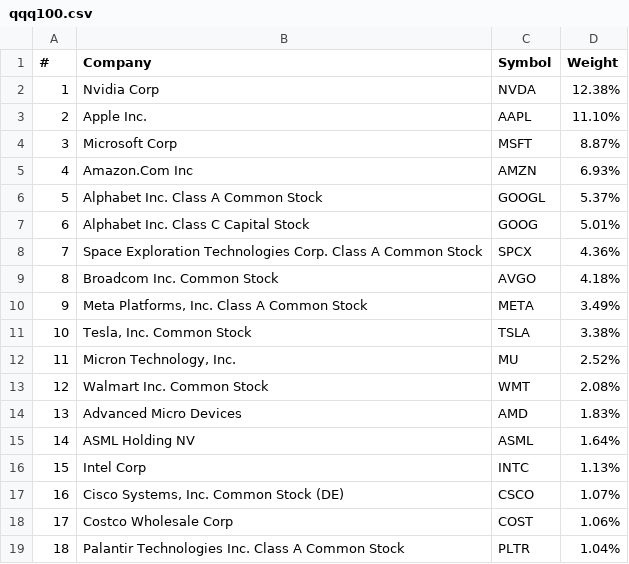
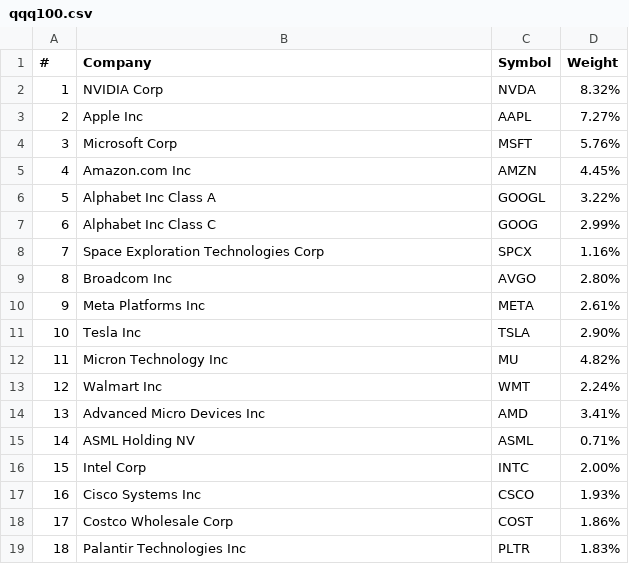
Before and after one commit to isaiasgonzalez/qqq-tracker, a CSV file: qqq100.csv, drawn as a sheet; only a part is shown; the diff covers the shown part only.

Commit message:
weights

```diff
--- a/qqq100.csv
+++ b/qqq100.csv
@@ -1,19 +1,19 @@
 #,Company,Symbol,Weight
-1,Nvidia Corp,NVDA,12.38%
-2,Apple Inc.,AAPL,11.10%
-3,Microsoft Corp,MSFT,8.87%
-4,Amazon.Com Inc,AMZN,6.93%
-5,Alphabet Inc. Class A Common Stock,GOOGL,5.37%
-6,Alphabet Inc. Class C Capital Stock,GOOG,5.01%
-7,Space Exploration Technologies Corp. Class A Common Stock,SPCX,4.36%
-8,Broadcom Inc. Common Stock,AVGO,4.18%
-9,"Meta Platforms, Inc. Class A Common Stock",META,3.49%
-10,"Tesla, Inc. Common Stock",TSLA,3.38%
-11,"Micron Technology, Inc.",MU,2.52%
-12,Walmart Inc. Common Stock,WMT,2.08%
-13,Advanced Micro Devices,AMD,1.83%
-14,ASML Holding NV,ASML,1.64%
-15,Intel Corp,INTC,1.13%
-16,"Cisco Systems, Inc. Common Stock (DE)",CSCO,1.07%
-17,Costco Wholesale Corp,COST,1.06%
-18,Palantir Technologies Inc. Class A Common Stock,PLTR,1.04%
+1,NVIDIA Corp,NVDA,8.32%
+2,Apple Inc,AAPL,7.27%
+3,Microsoft Corp,MSFT,5.76%
+4,Amazon.com Inc,AMZN,4.45%
+5,Alphabet Inc Class A,GOOGL,3.22%
+6,Alphabet Inc Class C,GOOG,2.99%
+7,Space Exploration Technologies Corp,SPCX,1.16%
+8,Broadcom Inc,AVGO,2.80%
+9,Meta Platforms Inc,META,2.61%
+10,Tesla Inc,TSLA,2.90%
+11,Micron Technology Inc,MU,4.82%
+12,Walmart Inc,WMT,2.24%
+13,Advanced Micro Devices Inc,AMD,3.41%
+14,ASML Holding NV,ASML,0.71%
+15,Intel Corp,INTC,2.00%
+16,Cisco Systems Inc,CSCO,1.93%
+17,Costco Wholesale Corp,COST,1.86%
+18,Palantir Technologies Inc,PLTR,1.83%
```
Also changed, not shown: 150 edited cells elsewhere in this file, 4 other files.
